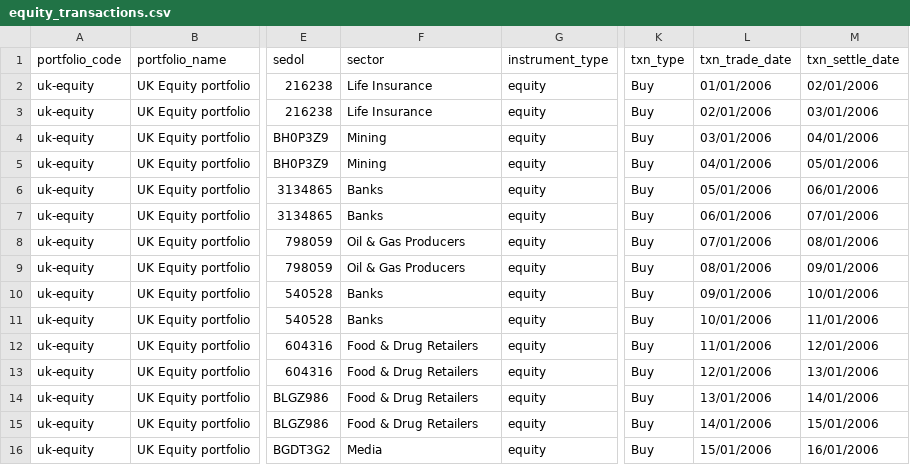
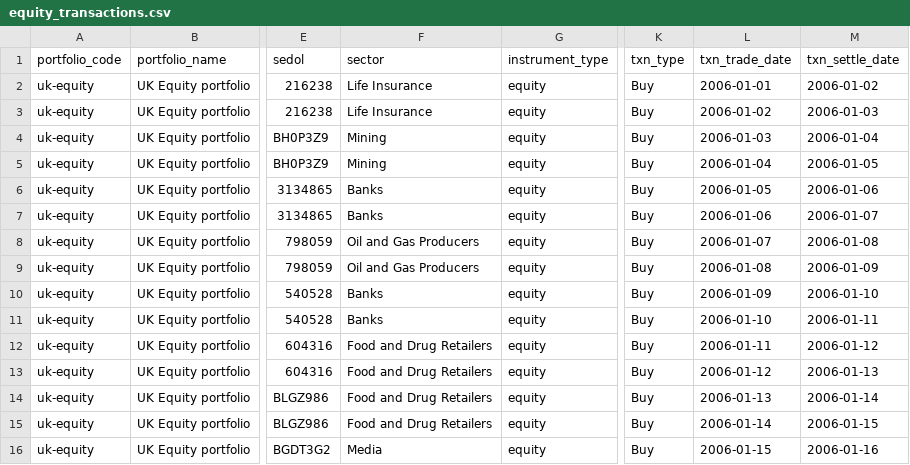
Before and after one commit to finbourne/luminesce-examples, a CSV file: examples/lusid/portfolios/data/equity_transactions.csv, drawn as a sheet; only a part is shown, gaps mark what is left out; the diff covers the shown part only; the diff names each change by its address in the sheet, - before the commit and + after, or states it on an @@ line.

```diff
--- a/examples/lusid/portfolios/data/equity_transactions.csv
+++ b/examples/lusid/portfolios/data/equity_transactions.csv
-L2 (txn_trade_date): 01/01/2006
+L2 (txn_trade_date): 2006-01-01
-M2 (txn_settle_date): 02/01/2006
+M2 (txn_settle_date): 2006-01-02
-L3 (txn_trade_date): 02/01/2006
+L3 (txn_trade_date): 2006-01-02
-M3 (txn_settle_date): 03/01/2006
+M3 (txn_settle_date): 2006-01-03
-L4 (txn_trade_date): 03/01/2006
+L4 (txn_trade_date): 2006-01-03
-M4 (txn_settle_date): 04/01/2006
+M4 (txn_settle_date): 2006-01-04
-L5 (txn_trade_date): 04/01/2006
+L5 (txn_trade_date): 2006-01-04
-M5 (txn_settle_date): 05/01/2006
+M5 (txn_settle_date): 2006-01-05
-L6 (txn_trade_date): 05/01/2006
+L6 (txn_trade_date): 2006-01-05
-M6 (txn_settle_date): 06/01/2006
+M6 (txn_settle_date): 2006-01-06
-L7 (txn_trade_date): 06/01/2006
+L7 (txn_trade_date): 2006-01-06
-M7 (txn_settle_date): 07/01/2006
+M7 (txn_settle_date): 2006-01-07
-F8:F9 (sector): Oil & Gas Producers
+F8:F9 (sector): Oil and Gas Producers
-L8 (txn_trade_date): 07/01/2006
+L8 (txn_trade_date): 2006-01-07
-M8 (txn_settle_date): 08/01/2006
+M8 (txn_settle_date): 2006-01-08
-L9 (txn_trade_date): 08/01/2006
+L9 (txn_trade_date): 2006-01-08
-M9 (txn_settle_date): 09/01/2006
+M9 (txn_settle_date): 2006-01-09
-L10 (txn_trade_date): 09/01/2006
+L10 (txn_trade_date): 2006-01-09
-M10 (txn_settle_date): 10/01/2006
+M10 (txn_settle_date): 2006-01-10
-L11 (txn_trade_date): 10/01/2006
+L11 (txn_trade_date): 2006-01-10
-M11 (txn_settle_date): 11/01/2006
+M11 (txn_settle_date): 2006-01-11
-F12:F15 (sector): Food & Drug Retailers
+F12:F15 (sector): Food and Drug Retailers
-L12 (txn_trade_date): 11/01/2006
+L12 (txn_trade_date): 2006-01-11
-M12 (txn_settle_date): 12/01/2006
+M12 (txn_settle_date): 2006-01-12
-L13 (txn_trade_date): 12/01/2006
+L13 (txn_trade_date): 2006-01-12
-M13 (txn_settle_date): 13/01/2006
+M13 (txn_settle_date): 2006-01-13
-L14 (txn_trade_date): 13/01/2006
+L14 (txn_trade_date): 2006-01-13
-M14 (txn_settle_date): 14/01/2006
+M14 (txn_settle_date): 2006-01-14
-L15 (txn_trade_date): 14/01/2006
+L15 (txn_trade_date): 2006-01-14
-M15 (txn_settle_date): 15/01/2006
+M15 (txn_settle_date): 2006-01-15
-L16 (txn_trade_date): 15/01/2006
+L16 (txn_trade_date): 2006-01-15
-M16 (txn_settle_date): 16/01/2006
+M16 (txn_settle_date): 2006-01-16
```
Also changed, not shown: 10 edited cells elsewhere in this file, 1 other file.
